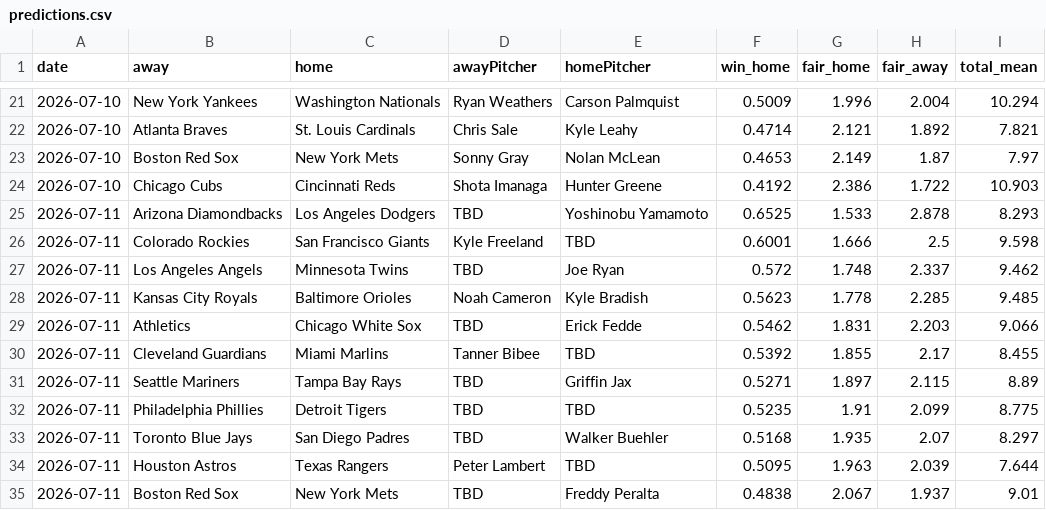
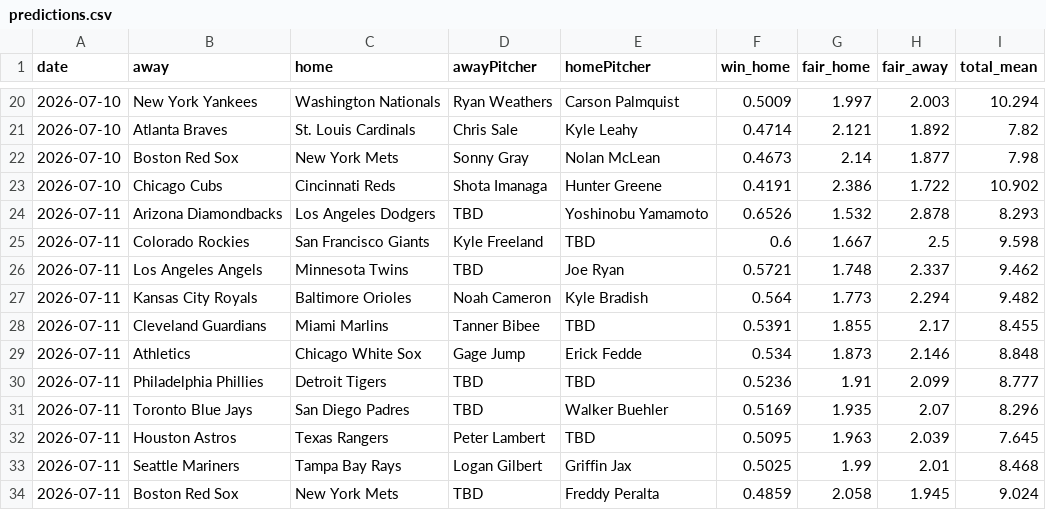
Before and after one commit to DanielTomaro13/MLB-Modelling, a CSV file: reports/predictions.csv, drawn as a sheet; only a part is shown, gaps mark what is left out; the diff covers the shown part only.

```diff
--- a/reports/predictions.csv
+++ b/reports/predictions.csv
@@ -21,15 +20,15 @@ date,away,home,awayPitcher,homePitcher,win_home,fair_home,fair_away,total_mean
-2026-07-10,New York Yankees,Washington Nationals,Ryan Weathers,Carson Palmquist,0.5009,1.996,2.004,10.294
-2026-07-10,Atlanta Braves,St. Louis Cardinals,Chris Sale,Kyle Leahy,0.4714,2.121,1.892,7.821
-2026-07-10,Boston Red Sox,New York Mets,Sonny Gray,Nolan McLean,0.4653,2.149,1.87,7.97
-2026-07-10,Chicago Cubs,Cincinnati Reds,Shota Imanaga,Hunter Greene,0.4192,2.386,1.722,10.903
-2026-07-11,Arizona Diamondbacks,Los Angeles Dodgers,TBD,Yoshinobu Yamamoto,0.6525,1.533,2.878,8.293
-2026-07-11,Colorado Rockies,San Francisco Giants,Kyle Freeland,TBD,0.6001,1.666,2.5,9.598
-2026-07-11,Los Angeles Angels,Minnesota Twins,TBD,Joe Ryan,0.572,1.748,2.337,9.462
-2026-07-11,Kansas City Royals,Baltimore Orioles,Noah Cameron,Kyle Bradish,0.5623,1.778,2.285,9.485
-2026-07-11,Athletics,Chicago White Sox,TBD,Erick Fedde,0.5462,1.831,2.203,9.066
-2026-07-11,Cleveland Guardians,Miami Marlins,Tanner Bibee,TBD,0.5392,1.855,2.17,8.455
-2026-07-11,Seattle Mariners,Tampa Bay Rays,TBD,Griffin Jax,0.5271,1.897,2.115,8.89
-2026-07-11,Philadelphia Phillies,Detroit Tigers,TBD,TBD,0.5235,1.91,2.099,8.775
-2026-07-11,Toronto Blue Jays,San Diego Padres,TBD,Walker Buehler,0.5168,1.935,2.07,8.297
-2026-07-11,Houston Astros,Texas Rangers,Peter Lambert,TBD,0.5095,1.963,2.039,7.644
-2026-07-11,Boston Red Sox,New York Mets,TBD,Freddy Peralta,0.4838,2.067,1.937,9.01
+2026-07-10,New York Yankees,Washington Nationals,Ryan Weathers,Carson Palmquist,0.5009,1.997,2.003,10.294
+2026-07-10,Atlanta Braves,St. Louis Cardinals,Chris Sale,Kyle Leahy,0.4714,2.121,1.892,7.82
+2026-07-10,Boston Red Sox,New York Mets,Sonny Gray,Nolan McLean,0.4673,2.14,1.877,7.98
+2026-07-10,Chicago Cubs,Cincinnati Reds,Shota Imanaga,Hunter Greene,0.4191,2.386,1.722,10.902
+2026-07-11,Arizona Diamondbacks,Los Angeles Dodgers,TBD,Yoshinobu Yamamoto,0.6526,1.532,2.878,8.293
+2026-07-11,Colorado Rockies,San Francisco Giants,Kyle Freeland,TBD,0.6,1.667,2.5,9.598
+2026-07-11,Los Angeles Angels,Minnesota Twins,TBD,Joe Ryan,0.5721,1.748,2.337,9.462
+2026-07-11,Kansas City Royals,Baltimore Orioles,Noah Cameron,Kyle Bradish,0.564,1.773,2.294,9.482
+2026-07-11,Cleveland Guardians,Miami Marlins,Tanner Bibee,TBD,0.5391,1.855,2.17,8.455
+2026-07-11,Athletics,Chicago White Sox,Gage Jump,Erick Fedde,0.534,1.873,2.146,8.848
+2026-07-11,Philadelphia Phillies,Detroit Tigers,TBD,TBD,0.5236,1.91,2.099,8.777
+2026-07-11,Toronto Blue Jays,San Diego Padres,TBD,Walker Buehler,0.5169,1.935,2.07,8.296
+2026-07-11,Houston Astros,Texas Rangers,Peter Lambert,TBD,0.5095,1.963,2.039,7.645
+2026-07-11,Seattle Mariners,Tampa Bay Rays,Logan Gilbert,Griffin Jax,0.5025,1.99,2.01,8.468
+2026-07-11,Boston Red Sox,New York Mets,TBD,Freddy Peralta,0.4859,2.058,1.945,9.024
```
Also changed, not shown: 1 added row, 2 removed rows and 33 edited cells elsewhere in this file, data/fixtures.csv, 7 other files.
